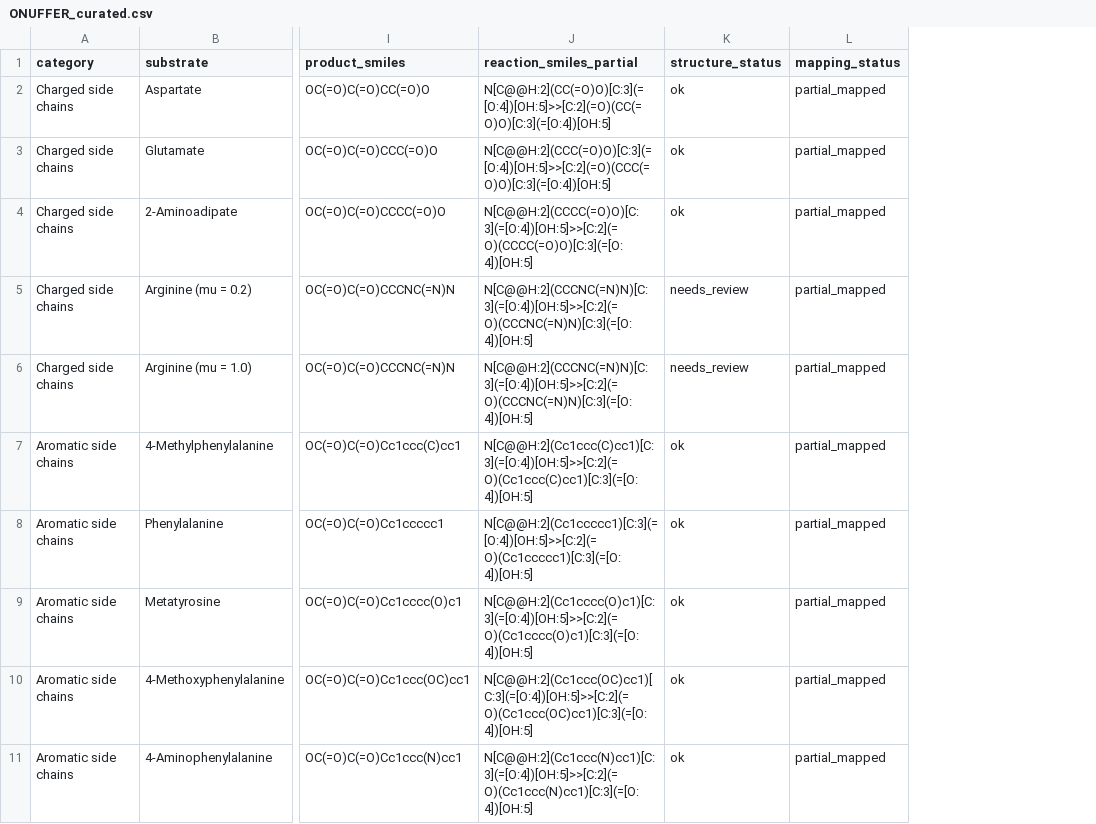
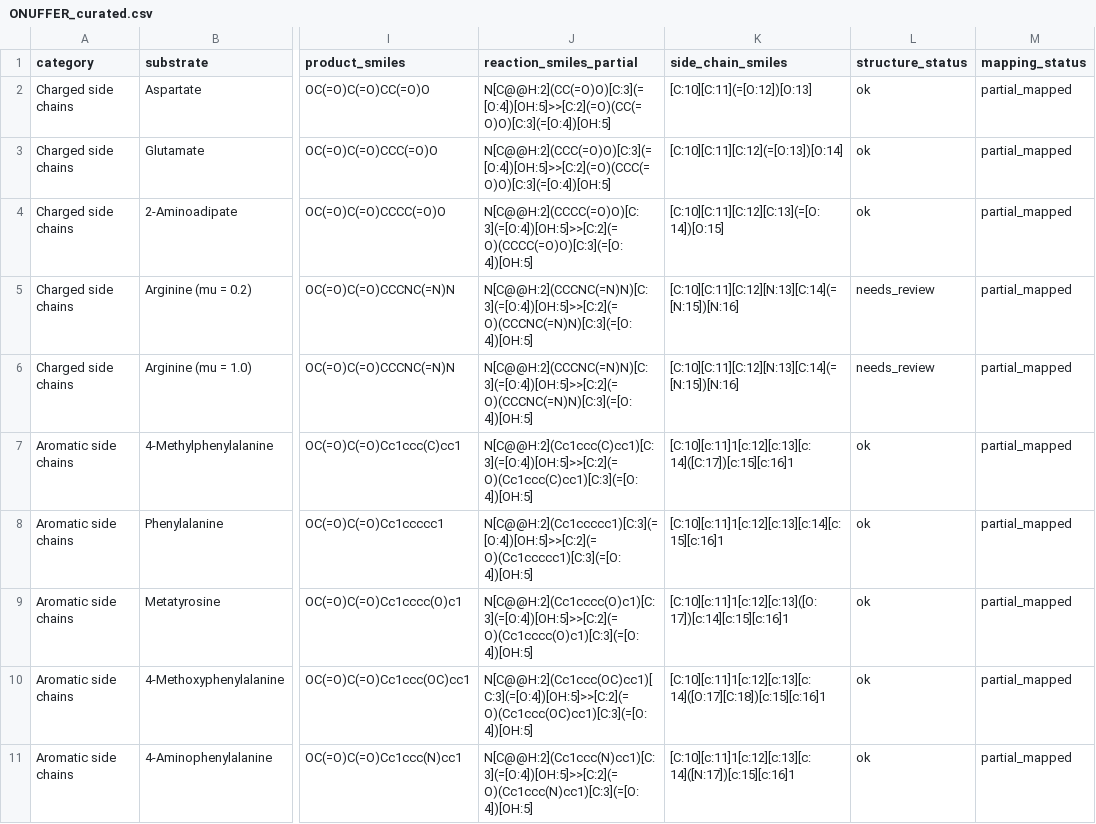
Before and after one commit to UCB-BioE-Anderson-Lab/ESOREX, a CSV file: data/transaminases/ONUFFER_curated.csv, drawn as a sheet; only a part is shown, gaps mark what is left out; the diff names each change by its address in the sheet, - before the commit and + after, or states it on an @@ line.

```diff
--- a/data/transaminases/ONUFFER_curated.csv
+++ b/data/transaminases/ONUFFER_curated.csv
+column K (side_chain_smiles), rows 2-11: [C:10][C:11](=[O:12])[O:13] | [C:10][C:11][C:12](=[O:13])[O:14] | [C:10][C:11][C:12][C:13](=[O:14])[O:15] | [C:10][C:11][C:12][N:13][C:14](=[N:15])[N:16] | [C:10][C:11][C:12][N:13][C:14](=[N:15])[N:16] | [C:10][c:11]1[c:12][c:13][c:14]([C:17])[c:15][c:16]1 | [C:10][c:11]1[c:12][c:13][c:14][c:15][c:16]1 | [C:10][c:11]1[c:12][c:13]([O:17])[c:14][c:15][c:16]1 | [C:10][c:11]1[c:12][c:13][c:14]([O:17][C:18])[c:15][c:16]1 | [C:10][c:11]1[c:12][c:13][c:14]([N:17])[c:15][c:16]1
```
Also changed, not shown: 17 other files.
